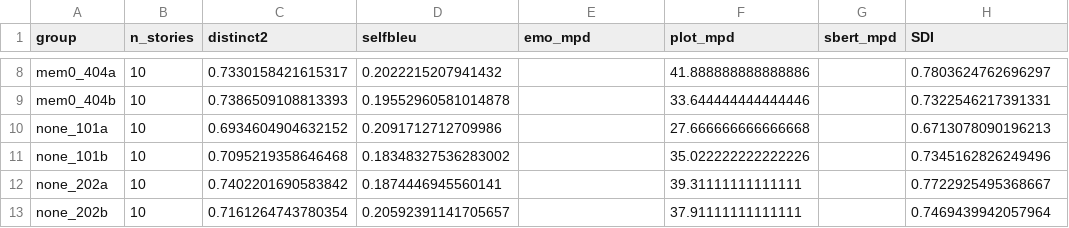
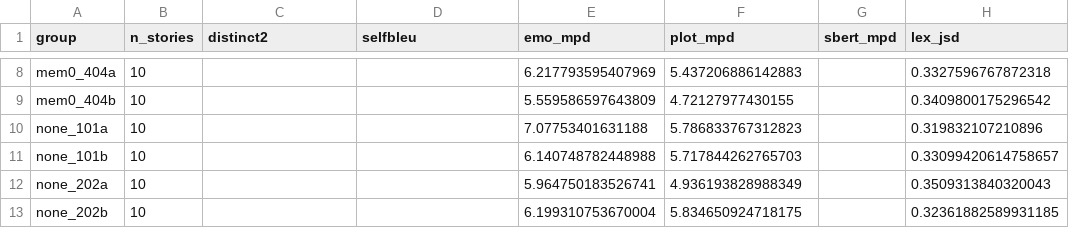
Before and after one commit to ilovedii/LLMmemory_Exp, a CSV file: out_di/diversity.csv, drawn as a sheet; only a part is shown, gaps mark what is left out; the diff covers the shown part only; the diff names each change by its address in the sheet, - before the commit and + after, or states it on an @@ line.

```diff
--- a/out_di/diversity.csv
+++ b/out_di/diversity.csv
-H1: SDI
+H1: lex_jsd
-C8 (distinct2): 0.7330158421615317
+C8 (distinct2): (empty)
-D8 (selfbleu): 0.2022215207941432
+D8 (selfbleu): (empty)
-E8 (emo_mpd): (empty)
+E8 (emo_mpd): 6.217793595407969
-F8 (plot_mpd): 41.888888888888886
+F8 (plot_mpd): 5.437206886142883
-H8 (lex_jsd): 0.7803624762696297
+H8 (lex_jsd): 0.3327596767872318
-C9 (distinct2): 0.7386509108813393
+C9 (distinct2): (empty)
-D9 (selfbleu): 0.19552960581014878
+D9 (selfbleu): (empty)
-E9 (emo_mpd): (empty)
+E9 (emo_mpd): 5.559586597643809
-F9 (plot_mpd): 33.644444444444446
+F9 (plot_mpd): 4.72127977430155
-H9 (lex_jsd): 0.7322546217391331
+H9 (lex_jsd): 0.3409800175296542
-C10 (distinct2): 0.6934604904632152
+C10 (distinct2): (empty)
-D10 (selfbleu): 0.2091712712709986
+D10 (selfbleu): (empty)
-E10 (emo_mpd): (empty)
+E10 (emo_mpd): 7.07753401631188
-F10 (plot_mpd): 27.666666666666668
+F10 (plot_mpd): 5.786833767312823
-H10 (lex_jsd): 0.6713078090196213
+H10 (lex_jsd): 0.319832107210896
-C11 (distinct2): 0.7095219358646468
+C11 (distinct2): (empty)
-D11 (selfbleu): 0.18348327536283002
+D11 (selfbleu): (empty)
-E11 (emo_mpd): (empty)
+E11 (emo_mpd): 6.140748782448988
-F11 (plot_mpd): 35.022222222222226
+F11 (plot_mpd): 5.717844262765703
-H11 (lex_jsd): 0.7345162826249496
+H11 (lex_jsd): 0.33099420614758657
-C12 (distinct2): 0.7402201690583842
+C12 (distinct2): (empty)
-D12 (selfbleu): 0.1874446945560141
+D12 (selfbleu): (empty)
-E12 (emo_mpd): (empty)
+E12 (emo_mpd): 5.964750183526741
-F12 (plot_mpd): 39.31111111111111
+F12 (plot_mpd): 4.936193828988349
-H12 (lex_jsd): 0.7722925495368667
+H12 (lex_jsd): 0.3509313840320043
-C13 (distinct2): 0.7161264743780354
+C13 (distinct2): (empty)
-D13 (selfbleu): 0.20592391141705657
+D13 (selfbleu): (empty)
-E13 (emo_mpd): (empty)
+E13 (emo_mpd): 6.199310753670004
-F13 (plot_mpd): 37.91111111111111
+F13 (plot_mpd): 5.834650924718175
-H13 (lex_jsd): 0.7469439942057964
+H13 (lex_jsd): 0.32361882589931185
```
Also changed, not shown: 1 removed row and 50 edited cells elsewhere in this file, 52 other files.
